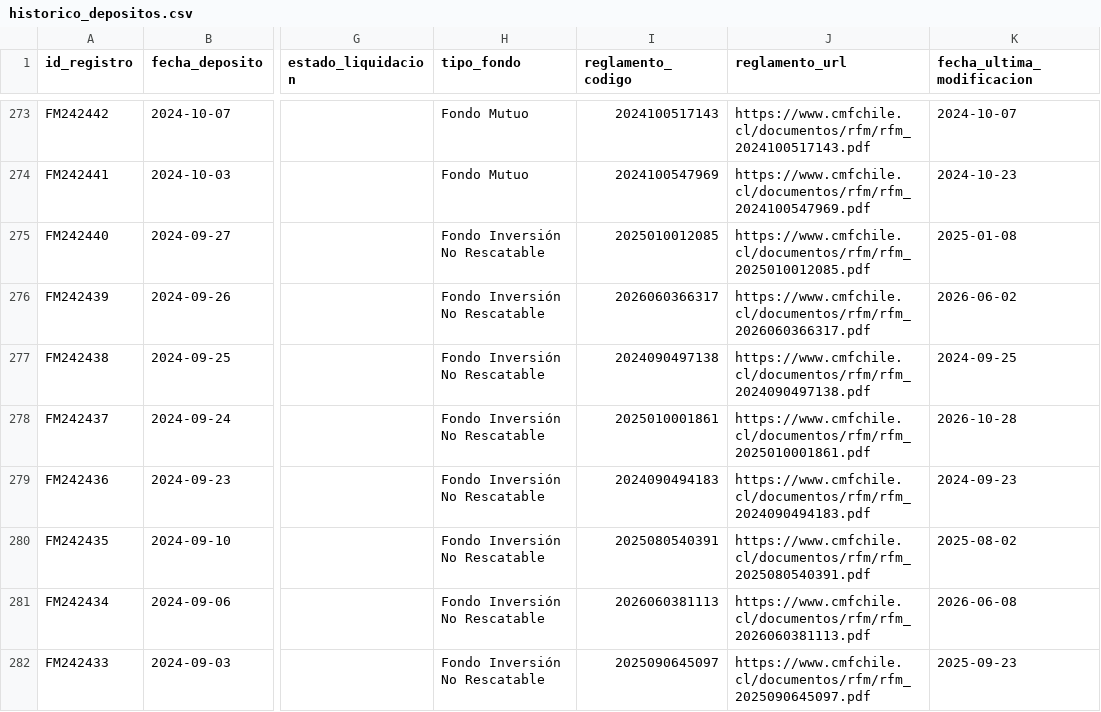
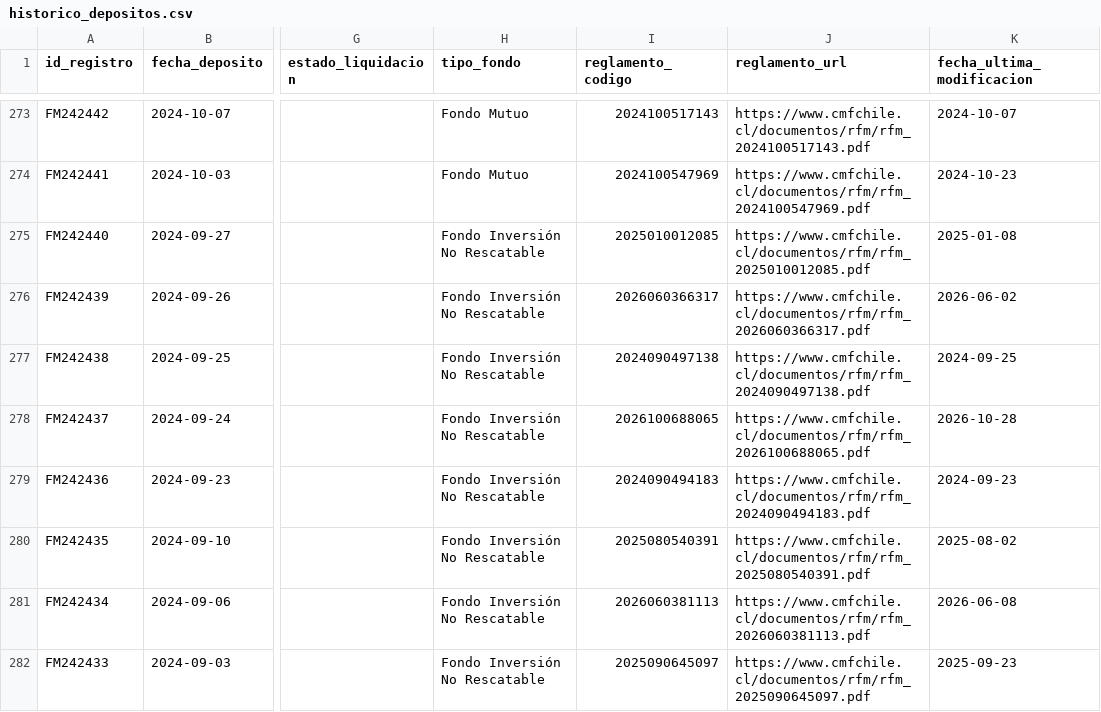
Before and after one commit to Cvmilo25/Deposito-de-fondos, a CSV file: data/historico_depositos.csv, drawn as a sheet; only a part is shown, gaps mark what is left out; the diff names each change by its address in the sheet, - before the commit and + after, or states it on an @@ line.

```diff
--- a/data/historico_depositos.csv
+++ b/data/historico_depositos.csv
-I278 (reglamento_codigo): 2025010001861
+I278 (reglamento_codigo): 2026100688065
-J278 (reglamento_url): https://www.cmfchile.cl/documentos/rfm/rfm_2025010001861.pdf
+J278 (reglamento_url): https://www.cmfchile.cl/documentos/rfm/rfm_2026100688065.pdf
```
Also changed, not shown: docs/data/historico_depositos.csv, 2 other files.
